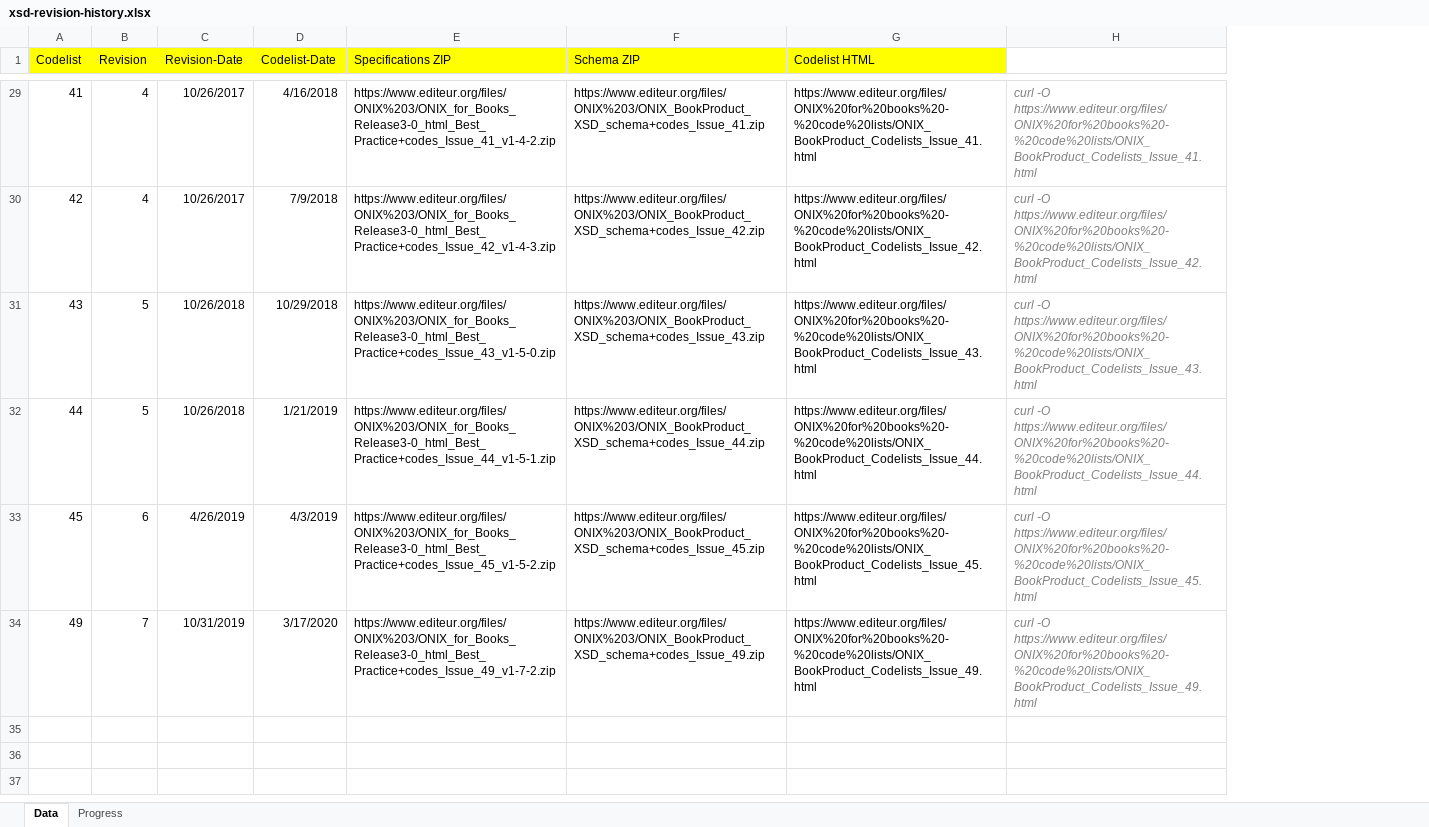
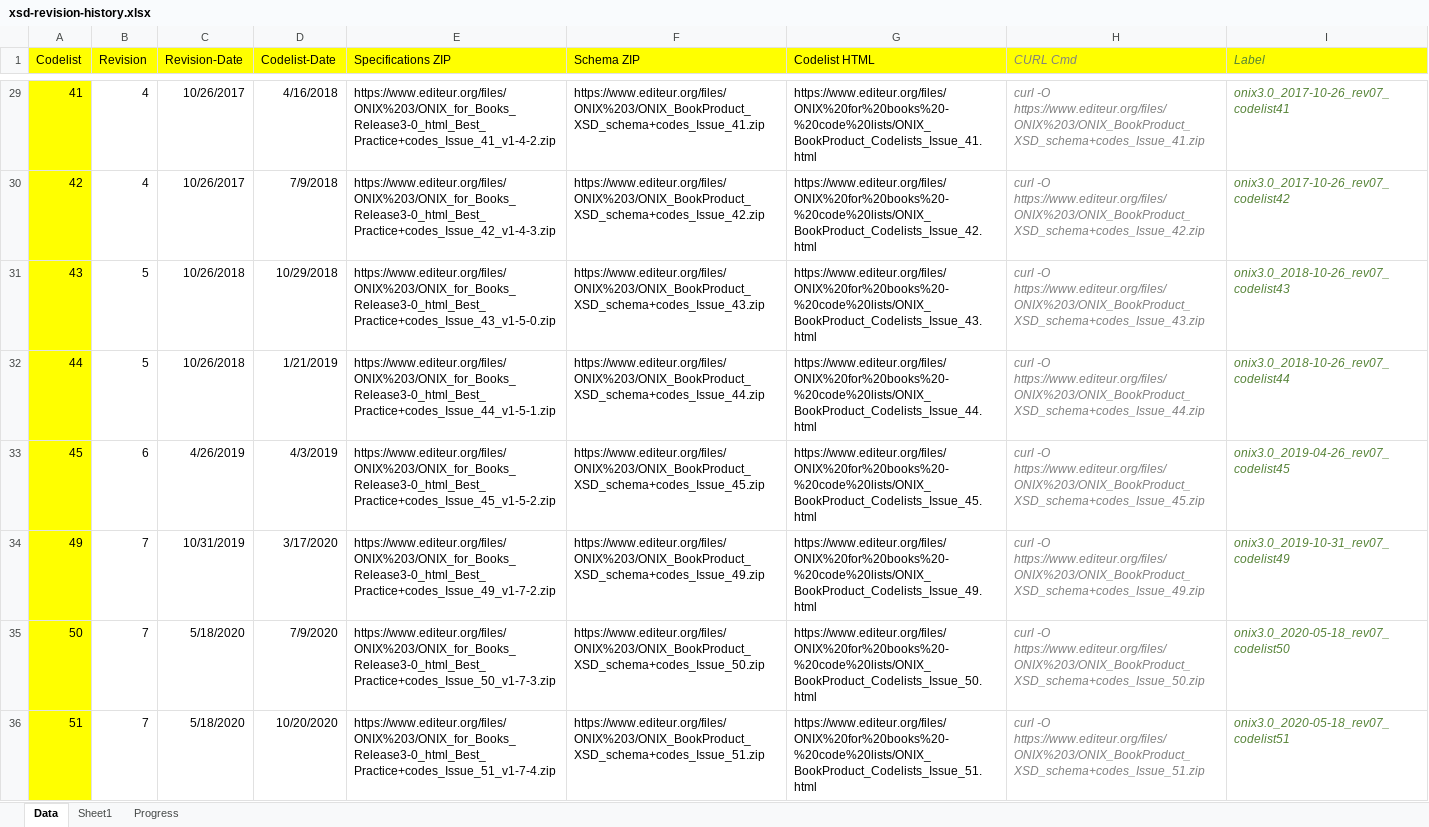
Before and after one commit to zach-m/jonix, an Excel workbook: jonix-codegen/src/main/resources/xsd-revision-history.xlsx, sheet Data, drawn as a sheet; only a part is shown, gaps mark what is left out; values as stored, in another font and other column widths than the file's, no borders; removed rows and columns are numbered as before the commit, all else as after; the diff covers the shown part only; the diff names each change by its address in the sheet, - before the commit and + after, or states it on an @@ line.

Commit message:
extracted xsd and other meta files for releases 50..58

```diff
--- a/jonix-codegen/src/main/resources/xsd-revision-history.xlsx (sheet Data)
+++ b/jonix-codegen/src/main/resources/xsd-revision-history.xlsx (sheet Data)
+sheet tab: Sheet1
-column H, rows 29-34: curl -O https://www.editeur.org/files/ONIX%20for%20books%20-%20code%20lists/ONIX_BookProduct_Codelists_Issue_41.html | curl -O https://www.editeur.org/files/ONIX%20for%20books%20-%20code%20lists/ONIX_BookProduct_Codelists_Issue_42.html | curl -O https://www.editeur.org/files/ONIX%20for%20books%20-%20code%20lists/ONIX_BookProduct_Codelists_Issue_43.html | curl -O https://www.editeur.org/files/ONIX%20for%20books%20-%20code%20lists/ONIX_BookProduct_Codelists_Issue_44.html | curl -O https://www.editeur.org/files/ONIX%20for%20books%20-%20code%20lists/ONIX_BookProduct_Codelists_Issue_45.html | curl -O https://www.editeur.org/files/ONIX%20for%20books%20-%20code%20lists/ONIX_BookProduct_Codelists_Issue_49.html
+column H (CURL Cmd), rows 29-34: curl -O https://www.editeur.org/files/ONIX%203/ONIX_BookProduct_XSD_schema+codes_Issue_41.zip | curl -O https://www.editeur.org/files/ONIX%203/ONIX_BookProduct_XSD_schema+codes_Issue_42.zip | curl -O https://www.editeur.org/files/ONIX%203/ONIX_BookProduct_XSD_schema+codes_Issue_43.zip | curl -O https://www.editeur.org/files/ONIX%203/ONIX_BookProduct_XSD_schema+codes_Issue_44.zip | curl -O https://www.editeur.org/files/ONIX%203/ONIX_BookProduct_XSD_schema+codes_Issue_45.zip | curl -O https://www.editeur.org/files/ONIX%203/ONIX_BookProduct_XSD_schema+codes_Issue_49.zip
+column I (Label), rows 29-34: onix3.0_2017-10-26_rev07_codelist41 | onix3.0_2017-10-26_rev07_codelist42 | onix3.0_2018-10-26_rev07_codelist43 | onix3.0_2018-10-26_rev07_codelist44 | onix3.0_2019-04-26_rev07_codelist45 | onix3.0_2019-10-31_rev07_codelist49
-A29:A34 fill: none
+A29:A34 fill: #FFFF00
+row 35: 50 | 7 | 5/18/2020 | 7/9/2020 | https://www.editeur.org/files/ONIX%203/ONIX_for_Books_Release3-0_html_Best_Practice+codes_Issue_50_v1-7-3.zip | https://www.editeur.org/files/ONIX%203/ONIX_BookProduct_XSD_schema+codes_Issue_50.zip | https://www.editeur.org/files/ONIX%20for%20books%20-%20code%20lists/ONIX_BookProduct_Codelists_Issue_50.html | curl -O https://www.editeur.org/files/ONIX%203/ONIX_BookProduct_XSD_schema+codes_Issue_50.zip | onix3.0_2020-05-18_rev07_codelist50
+row 36: 51 | 7 | 5/18/2020 | 10/20/2020 | https://www.editeur.org/files/ONIX%203/ONIX_for_Books_Release3-0_html_Best_Practice+codes_Issue_51_v1-7-4.zip | https://www.editeur.org/files/ONIX%203/ONIX_BookProduct_XSD_schema+codes_Issue_51.zip | https://www.editeur.org/files/ONIX%20for%20books%20-%20code%20lists/ONIX_BookProduct_Codelists_Issue_51.html | curl -O https://www.editeur.org/files/ONIX%203/ONIX_BookProduct_XSD_schema+codes_Issue_51.zip | onix3.0_2020-05-18_rev07_codelist51
```
Also changed, not shown: 7 added rows and cell formats elsewhere in this sheet, charts or pictures, 9 other files.
